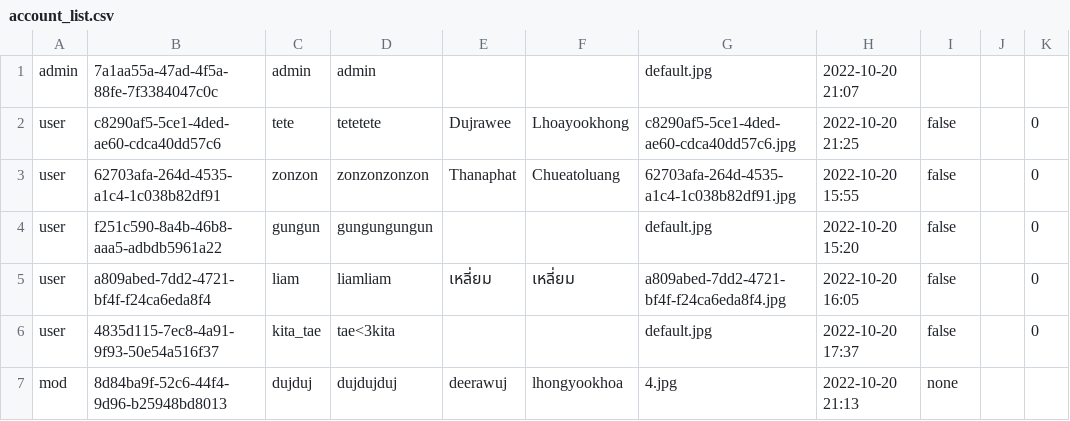
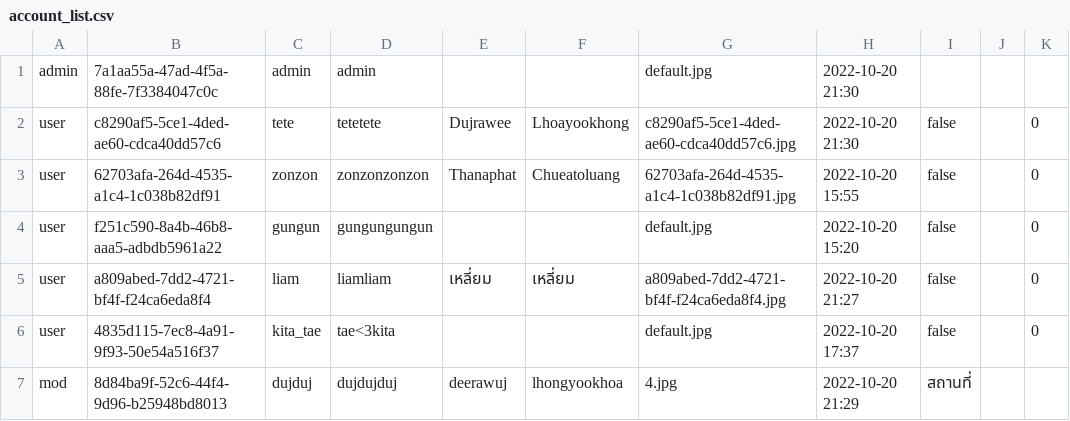
Before and after one commit to NyxTheeranut/KU-Complain, a CSV file: data/account_list.csv, drawn as a sheet.

```diff
--- a/data/account_list.csv
+++ b/data/account_list.csv
@@ -1,7 +1,7 @@
-admin,7a1aa55a-47ad-4f5a-88fe-7f3384047c0c,admin,admin,,,default.jpg,2022-10-20 21:07
-user,c8290af5-5ce1-4ded-ae60-cdca40dd57c6,tete,tetetete,Dujrawee,Lhoayookhong,c8290af5-5ce1-4ded-ae60-cdca40dd57c6.jpg,2022-10-20 21:25,false,,0
+admin,7a1aa55a-47ad-4f5a-88fe-7f3384047c0c,admin,admin,,,default.jpg,2022-10-20 21:30
+user,c8290af5-5ce1-4ded-ae60-cdca40dd57c6,tete,tetetete,Dujrawee,Lhoayookhong,c8290af5-5ce1-4ded-ae60-cdca40dd57c6.jpg,2022-10-20 21:30,false,,0
 user,62703afa-264d-4535-a1c4-1c038b82df91,zonzon,zonzonzonzon,Thanaphat,Chueatoluang,62703afa-264d-4535-a1c4-1c038b82df91.jpg,2022-10-20 15:55,false,,0
 user,f251c590-8a4b-46b8-aaa5-adbdb5961a22,gungun,gungungungun,,,default.jpg,2022-10-20 15:20,false,,0
-user,a809abed-7dd2-4721-bf4f-f24ca6eda8f4,liam,liamliam,เหลี่ยม,เหลี่ยม,a809abed-7dd2-4721-bf4f-f24ca6eda8f4.jpg,2022-10-20 16:05,false,,0
+user,a809abed-7dd2-4721-bf4f-f24ca6eda8f4,liam,liamliam,เหลี่ยม,เหลี่ยม,a809abed-7dd2-4721-bf4f-f24ca6eda8f4.jpg,2022-10-20 21:27,false,,0
 user,4835d115-7ec8-4a91-9f93-50e54a516f37,kita_tae,tae<3kita,,,default.jpg,2022-10-20 17:37,false,,0
-mod,8d84ba9f-52c6-44f4-9d96-b25948bd8013,dujduj,dujdujduj,deerawuj,lhongyookhoa,4.jpg,2022-10-20 21:13,none
+mod,8d84ba9f-52c6-44f4-9d96-b25948bd8013,dujduj,dujdujduj,deerawuj,lhongyookhoa,4.jpg,2022-10-20 21:29,สถานที่
```
Also changed, not shown: data/complaint_list.csv, data/unit_list.csv, 1 other file.
